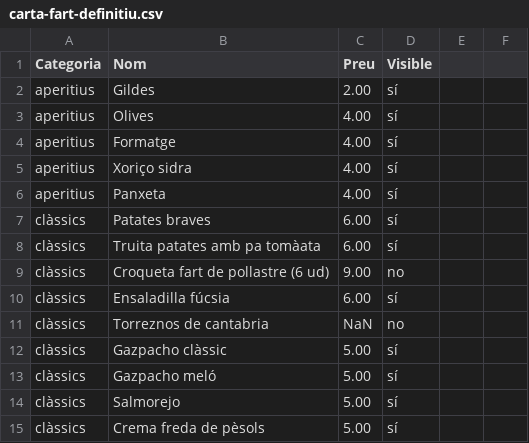
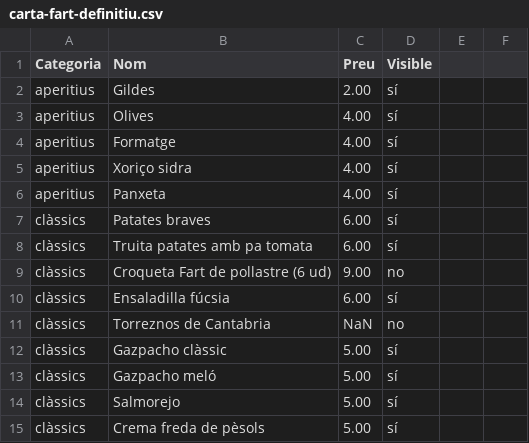
Before and after one commit to guitacm/CartaFart, a CSV file: public/carta-fart-definitiu.csv, drawn as a sheet; only a part is shown.

Commit message:
Update carta-fart-definitiu.csv

```diff
--- a/public/carta-fart-definitiu.csv
+++ b/public/carta-fart-definitiu.csv
@@ -7,6 +7,6 @@ aperitius,Panxeta,4.00,sí
 clàssics,Patates braves,6.00,sí
-clàssics,Truita patates amb pa tomàata,6.00,sí
-clàssics,Croqueta fart de pollastre (6 ud),9.00,no
+clàssics,Truita patates amb pa tomata,6.00,sí
+clàssics,Croqueta Fart de pollastre (6 ud),9.00,no
 clàssics,Ensaladilla fúcsia,6.00,sí
-clàssics,Torreznos de cantabria,NaN,no
+clàssics,Torreznos de Cantabria,NaN,no
 clàssics,Gazpacho clàssic,5.00,sí
```
